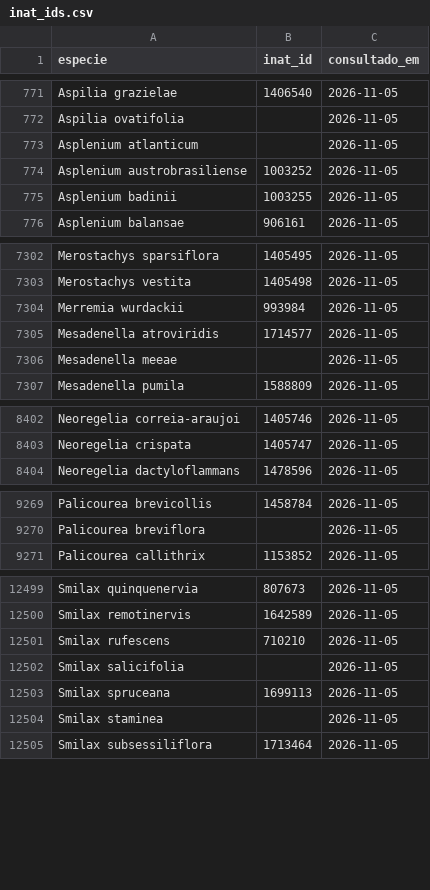
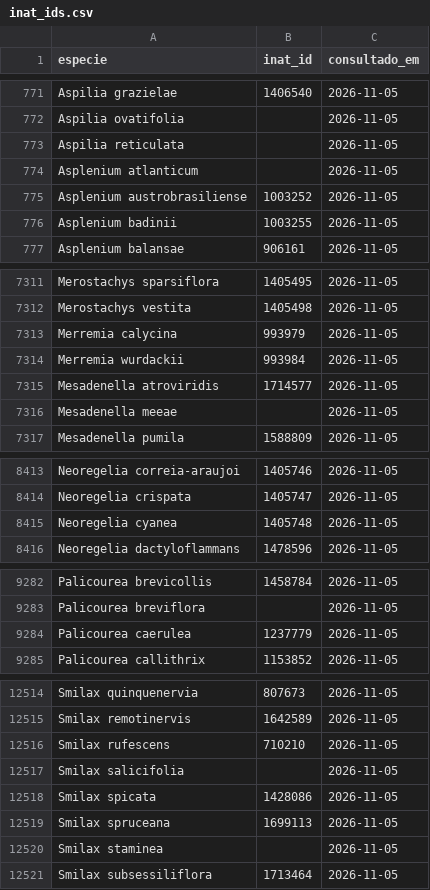
Before and after one commit to rsilveirafh/traqueophyDNA, a CSV file: data/cache/inat_ids.csv, drawn as a sheet; only a part is shown, gaps mark what is left out; the diff covers the shown part only.

```diff
--- a/data/cache/inat_ids.csv
+++ b/data/cache/inat_ids.csv
@@ -772,2 +772,3 @@ Aspilia grazielae,1406540,2026-11-05
 Aspilia ovatifolia,,2026-11-05
+Aspilia reticulata,,2026-11-05
 Asplenium atlanticum,,2026-11-05
@@ -7303,2 +7312,3 @@ Merostachys sparsiflora,1405495,2026-11-05
 Merostachys vestita,1405498,2026-11-05
+Merremia calycina,993979,2026-11-05
 Merremia wurdackii,993984,2026-11-05
@@ -8403,2 +8414,3 @@ Neoregelia correia-araujoi,1405746,2026-11-05
 Neoregelia crispata,1405747,2026-11-05
+Neoregelia cyanea,1405748,2026-11-05
 Neoregelia dactyloflammans,1478596,2026-11-05
@@ -9270,2 +9283,3 @@ Palicourea brevicollis,1458784,2026-11-05
 Palicourea breviflora,,2026-11-05
+Palicourea caerulea,1237779,2026-11-05
 Palicourea callithrix,1153852,2026-11-05
@@ -12502,2 +12517,3 @@ Smilax rufescens,710210,2026-11-05
 Smilax salicifolia,,2026-11-05
+Smilax spicata,1428086,2026-11-05
 Smilax spruceana,1699113,2026-11-05
```
Also changed, not shown: 12 added rows elsewhere in this file, data/genbank_generos.csv, data/historico.csv, 10 other files.
